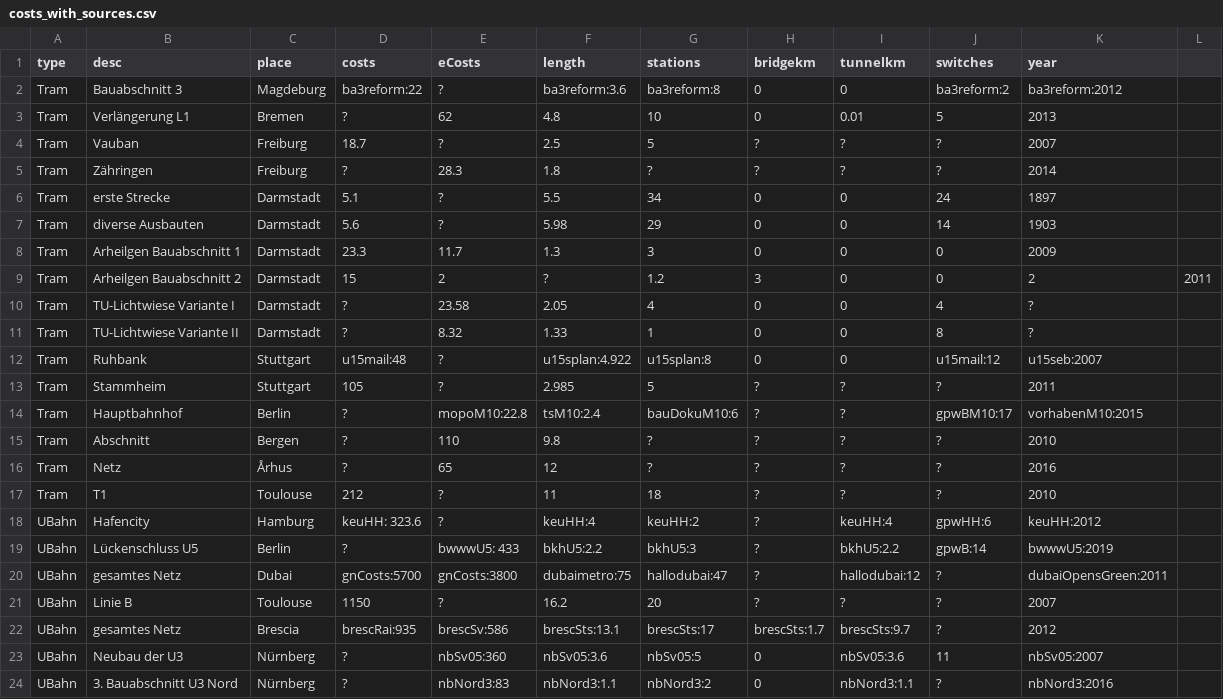
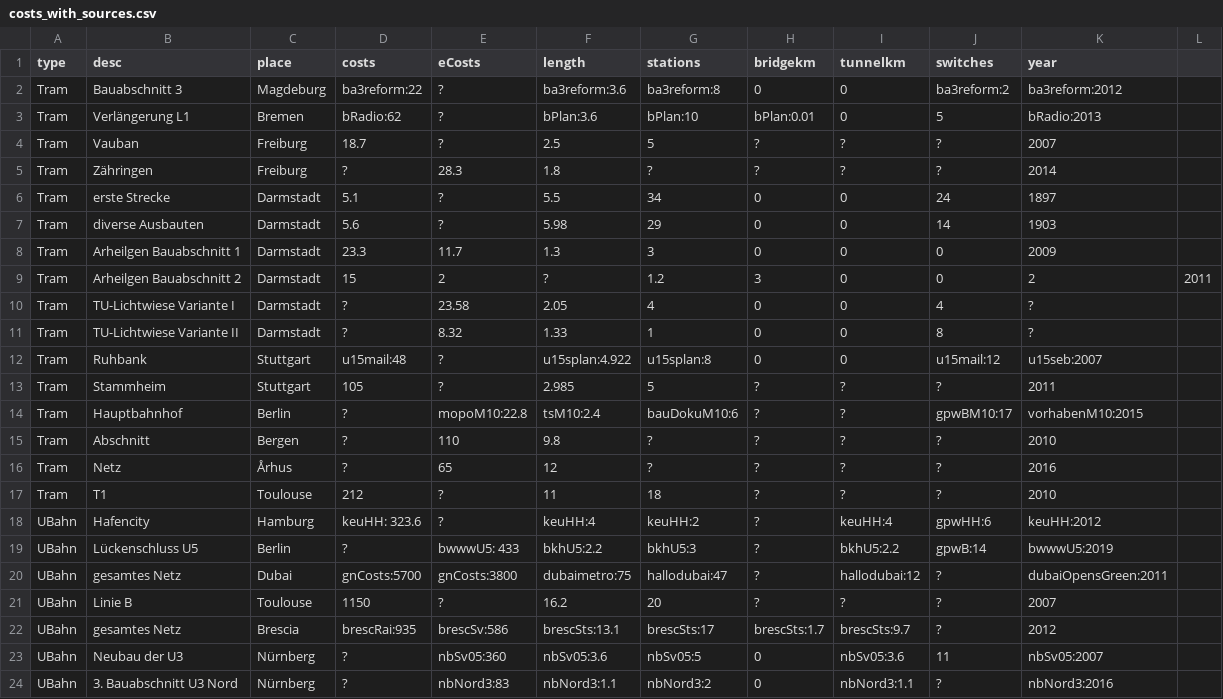
Before and after one commit to GrundlagenSchienenverkehr/paper, a CSV file: data/costs_with_sources.csv, drawn as a sheet.

```diff
--- a/data/costs_with_sources.csv
+++ b/data/costs_with_sources.csv
@@ -2,3 +2,3 @@ type,   desc,                      place,          costs,          eCosts,
 Tram,   Bauabschnitt 3,            Magdeburg,      ba3reform:22,   ?,            ba3reform:3.6,  ba3reform:8,    0,              0,              ba3reform:2,          ba3reform:2012
-Tram,   Verlängerung L1,           Bremen,         ?,              62,           4.8,            10,             0,              0.01,           5,                    2013
+Tram,   Verlängerung L1,           Bremen,         bRadio:62,      ?,            bPlan:3.6,      bPlan:10,       bPlan:0.01,     0,              5,                    bRadio:2013
 Tram,   Vauban,                    Freiburg,       18.7,           ?,            2.5,            5,              ?,              ?,              ?,                    2007
```
Also changed, not shown: 1 other file.
